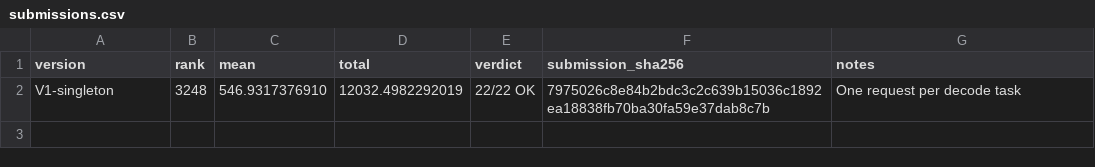
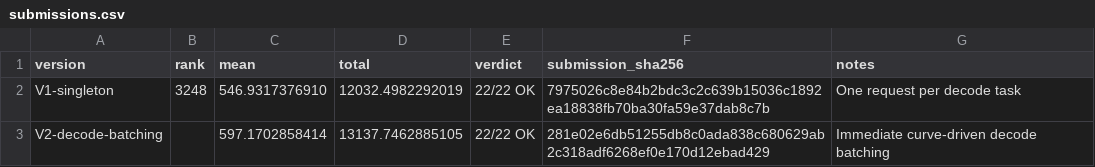
Before and after one commit to GioChkhaidze/scheduler, a CSV file: results/submissions.csv, drawn as a sheet.

```diff
--- a/results/submissions.csv
+++ b/results/submissions.csv
@@ -2 +2,2 @@ version,rank,mean,total,verdict,submission_sha256,notes
 V1-singleton,3248,546.9317376910,12032.4982292019,22/22 OK,7975026c8e84b2bdc3c2c639b15036c1892ea18838fb70ba30fa59e37dab8c7b,One request per decode task
+V2-decode-batching,,597.1702858414,13137.7462885105,22/22 OK,281e02e6db51255db8c0ada838c680629ab2c318adf6268ef0e170d12ebad429,Immediate curve-driven decode batching
```
Also changed, not shown: 21 other files.
